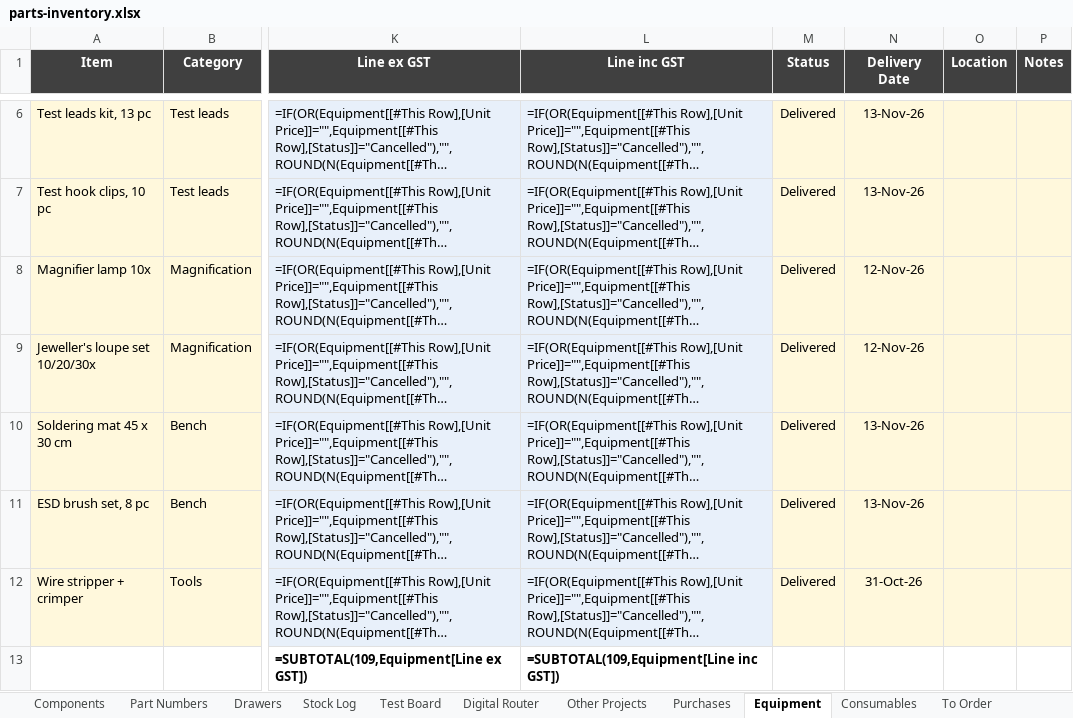
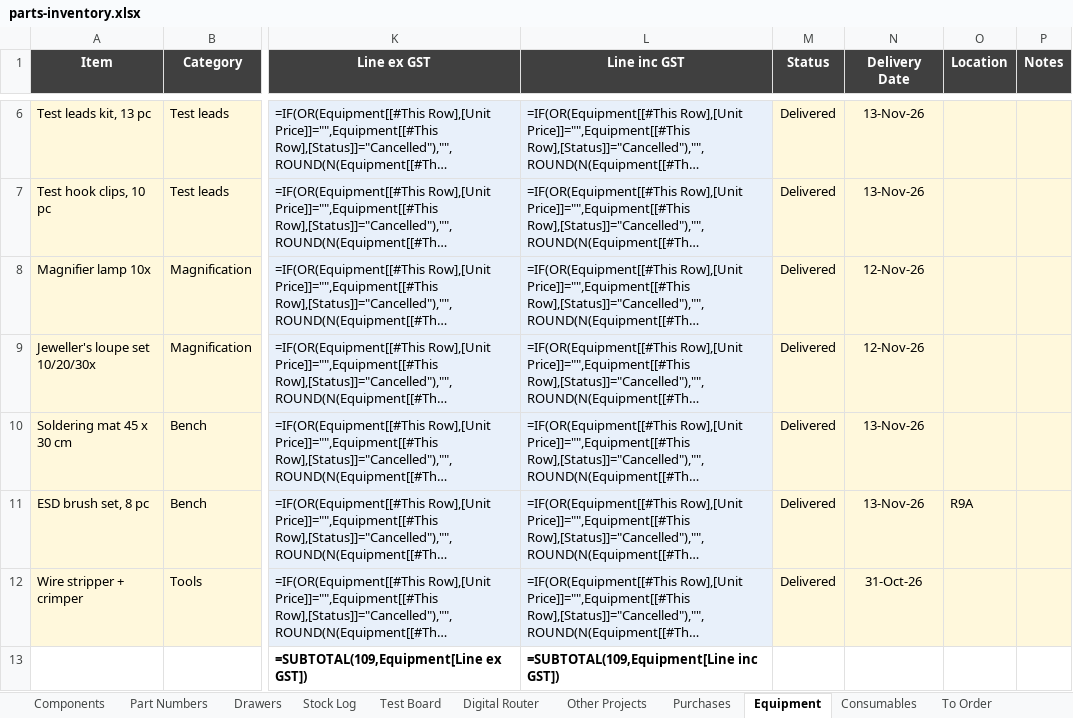
Before and after one commit to calris/Inventory, an Excel workbook: parts-inventory.xlsx, sheet Equipment, drawn as a sheet; only a part is shown, gaps mark what is left out; long unchanged cells end in …; values as stored, in another font and other column widths than the file's, no borders; formulas without a stored value are shown as written; conditional formats and table styles not drawn; the diff names each change by its address in the sheet, - before the commit and + after, or states it on an @@ line.

```diff
--- a/parts-inventory.xlsx (sheet Equipment)
+++ b/parts-inventory.xlsx (sheet Equipment)
-O11 (Location): (empty)
+O11 (Location): R9A
```
Also changed, not shown: sheet Drawers.
